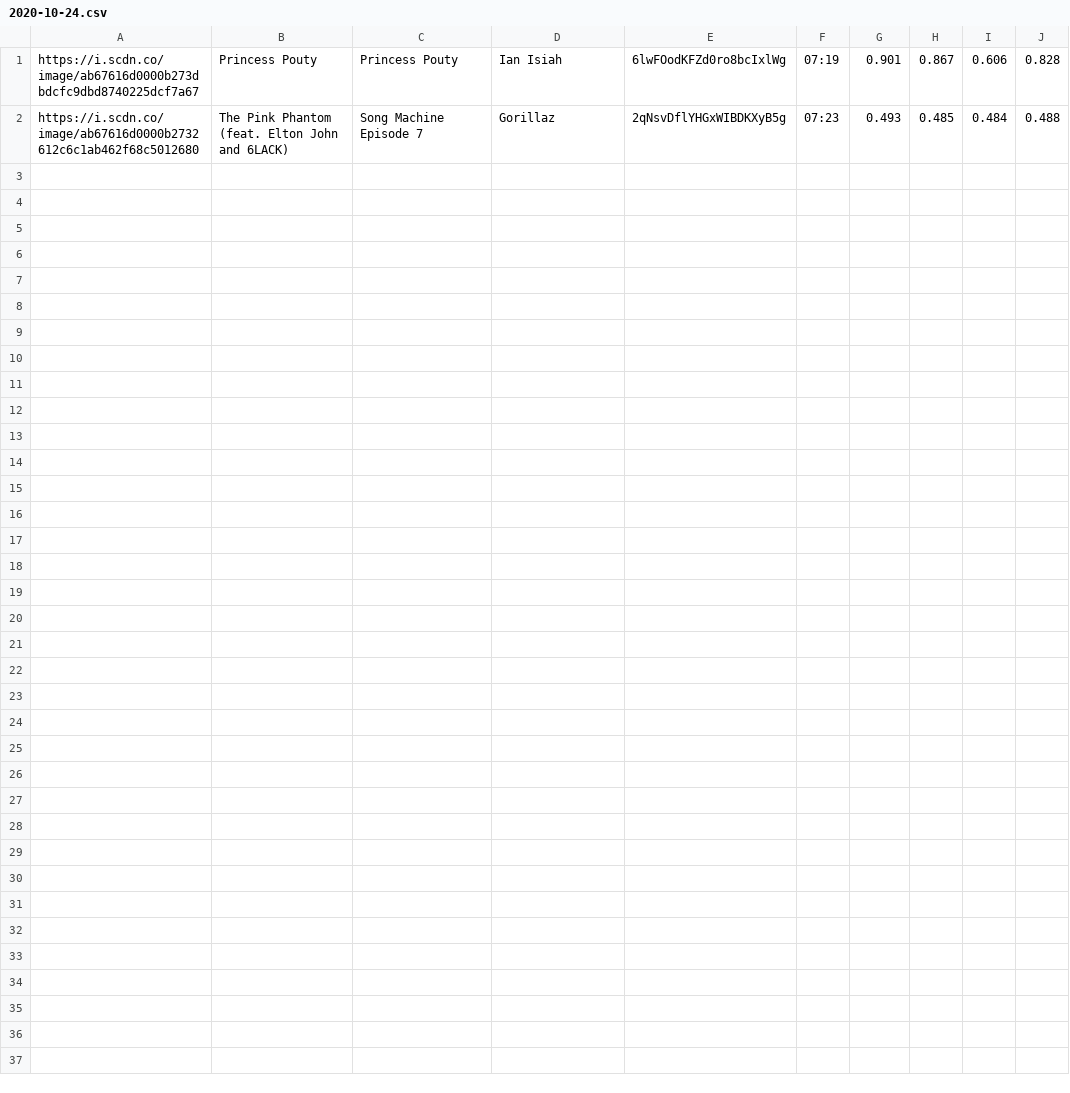
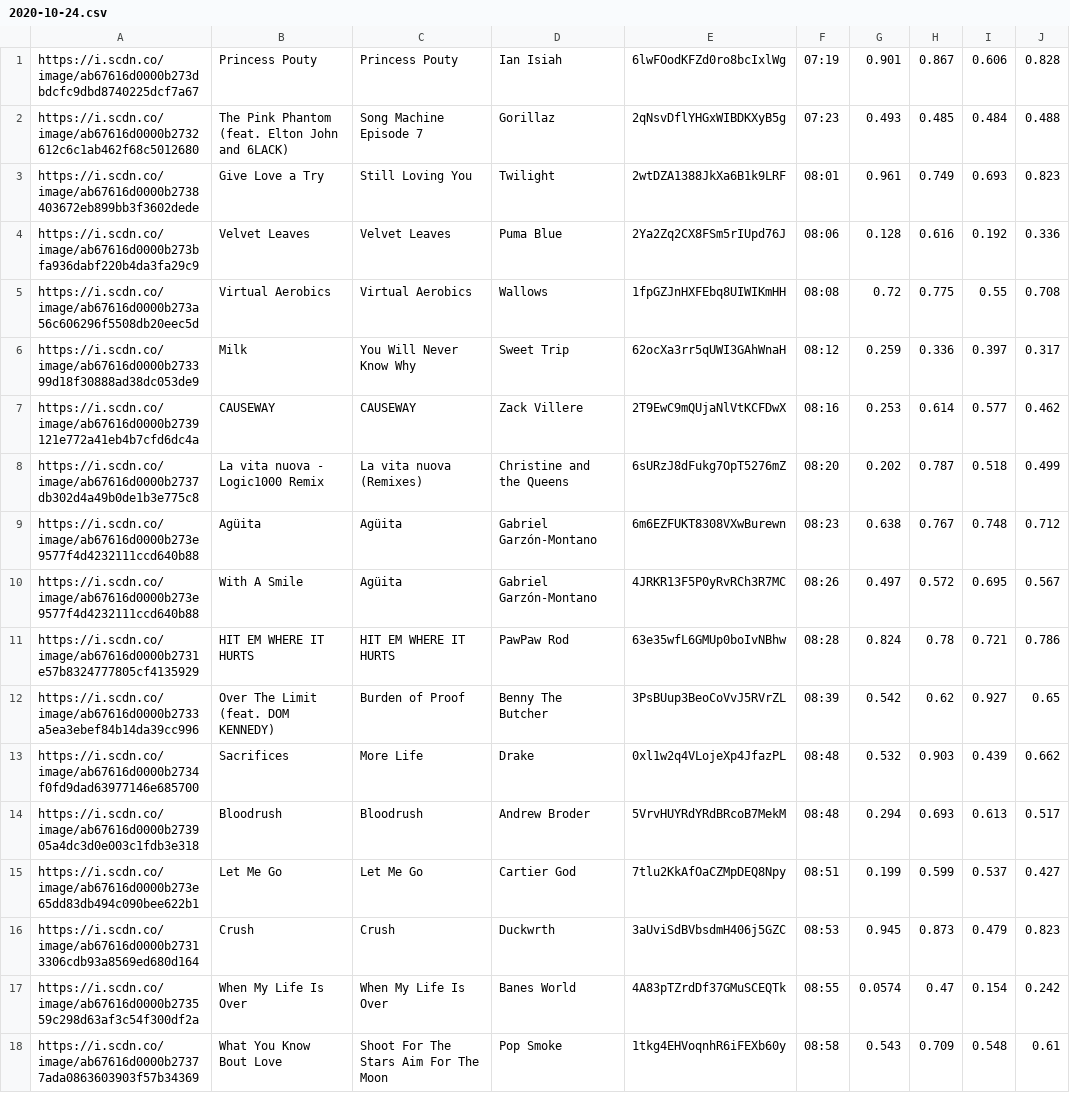
Before and after one commit to trudypainter/spotify-mood, a CSV file: daily-data/2020-10-24.csv, drawn as a sheet; the diff names each change by its address in the sheet, - before the commit and + after, or states it on an @@ line.

Commit message:
updating daily data 2020-10-24 09:00:03.485963

```diff
--- a/daily-data/2020-10-24.csv
+++ b/daily-data/2020-10-24.csv
+row 3: https://i.scdn.co/image/ab67616d0000b2738403672eb899bb3f3602dede | Give Love a Try | Still Loving You | Twilight | 2wtDZA1388JkXa6B1k9LRF | 08:01 | 0.961 | 0.749 | 0.693 | 0.823
+row 4: https://i.scdn.co/image/ab67616d0000b273bfa936dabf220b4da3fa29c9 | Velvet Leaves | Velvet Leaves | Puma Blue | 2Ya2Zq2CX8FSm5rIUpd76J | 08:06 | 0.128 | 0.616 | 0.192 | 0.336
+row 5: https://i.scdn.co/image/ab67616d0000b273a56c606296f5508db20eec5d | Virtual Aerobics | Virtual Aerobics | Wallows | 1fpGZJnHXFEbq8UIWIKmHH | 08:08 | 0.72 | 0.775 | 0.55 | 0.708
+row 6: https://i.scdn.co/image/ab67616d0000b273399d18f30888ad38dc053de9 | Milk | You Will Never Know Why | Sweet Trip | 62ocXa3rr5qUWI3GAhWnaH | 08:12 | 0.259 | 0.336 | 0.397 | 0.317
+row 7: https://i.scdn.co/image/ab67616d0000b2739121e772a41eb4b7cfd6dc4a | CAUSEWAY | CAUSEWAY | Zack Villere | 2T9EwC9mQUjaNlVtKCFDwX | 08:16 | 0.253 | 0.614 | 0.577 | 0.462
+row 8: https://i.scdn.co/image/ab67616d0000b2737db302d4a49b0de1b3e775c8 | La vita nuova - Logic1000 Remix | La vita nuova (Remixes) | Christine and the Queens | 6sURzJ8dFukg7OpT5276mZ | 08:20 | 0.202 | 0.787 | 0.518 | 0.499
+row 9: https://i.scdn.co/image/ab67616d0000b273e9577f4d4232111ccd640b88 | Agüita | Agüita | Gabriel Garzón-Montano | 6m6EZFUKT8308VXwBurewn | 08:23 | 0.638 | 0.767 | 0.748 | 0.712
+row 10: https://i.scdn.co/image/ab67616d0000b273e9577f4d4232111ccd640b88 | With A Smile | Agüita | Gabriel Garzón-Montano | 4JRKR13F5P0yRvRCh3R7MC | 08:26 | 0.497 | 0.572 | 0.695 | 0.567
+row 11: https://i.scdn.co/image/ab67616d0000b2731e57b8324777805cf4135929 | HIT EM WHERE IT HURTS | HIT EM WHERE IT HURTS | PawPaw Rod | 63e35wfL6GMUp0boIvNBhw | 08:28 | 0.824 | 0.78 | 0.721 | 0.786
+row 12: https://i.scdn.co/image/ab67616d0000b2733a5ea3ebef84b14da39cc996 | Over The Limit (feat. DOM KENNEDY) | Burden of Proof | Benny The Butcher | 3PsBUup3BeoCoVvJ5RVrZL | 08:39 | 0.542 | 0.62 | 0.927 | 0.65
+row 13: https://i.scdn.co/image/ab67616d0000b2734f0fd9dad63977146e685700 | Sacrifices | More Life | Drake | 0xl1w2q4VLojeXp4JfazPL | 08:48 | 0.532 | 0.903 | 0.439 | 0.662
+row 14: https://i.scdn.co/image/ab67616d0000b273905a4dc3d0e003c1fdb3e318 | Bloodrush | Bloodrush | Andrew Broder | 5VrvHUYRdYRdBRcoB7MekM | 08:48 | 0.294 | 0.693 | 0.613 | 0.517
+row 15: https://i.scdn.co/image/ab67616d0000b273e65dd83db494c090bee622b1 | Let Me Go | Let Me Go | Cartier God | 7tlu2KkAfOaCZMpDEQ8Npy | 08:51 | 0.199 | 0.599 | 0.537 | 0.427
+row 16: https://i.scdn.co/image/ab67616d0000b27313306cdb93a8569ed680d164 | Crush | Crush | Duckwrth | 3aUviSdBVbsdmH406j5GZC | 08:53 | 0.945 | 0.873 | 0.479 | 0.823
+row 17: https://i.scdn.co/image/ab67616d0000b273559c298d63af3c54f300df2a | When My Life Is Over | When My Life Is Over | Banes World | 4A83pTZrdDf37GMuSCEQTk | 08:55 | 0.0574 | 0.47 | 0.154 | 0.242
+row 18: https://i.scdn.co/image/ab67616d0000b27377ada0863603903f57b34369 | What You Know Bout Love | Shoot For The Stars Aim For The Moon | Pop Smoke | 1tkg4EHVoqnhR6iFEXb60y | 08:58 | 0.543 | 0.709 | 0.548 | 0.61
```
Also changed, not shown: 2 other files.
